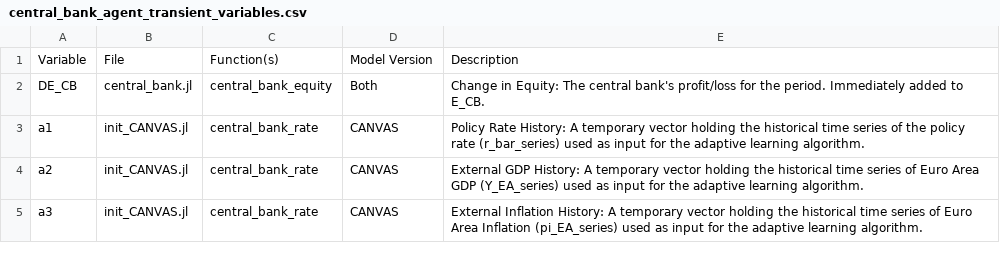
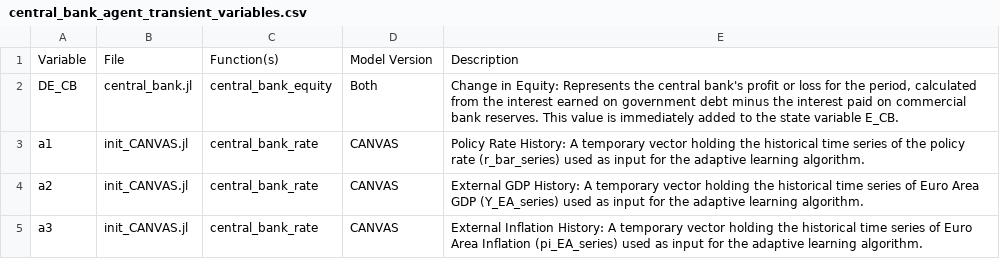
Before and after one commit to nuochan/BeforeIT.jl, a CSV file: docs/agent_variable_tables/agents/central_bank_agent_transient_variables.csv, drawn as a sheet.

Commit message:
docs: update central bank transient variable description for DE_CB

```diff
--- a/docs/agent_variable_tables/agents/central_bank_agent_transient_variables.csv
+++ b/docs/agent_variable_tables/agents/central_bank_agent_transient_variables.csv
@@ -1,3 +1,3 @@
 Variable,File,Function(s),Model Version,Description
-DE_CB,central_bank.jl,central_bank_equity,Both,"Change in Equity: The central bank's profit/loss for the period. Immediately added to E_CB."
+DE_CB,central_bank.jl,central_bank_equity,Both,"Change in Equity: Represents the central bank's profit or loss for the period, calculated from the interest earned on government debt minus the interest paid on commercial bank reserves. This value is immediately added to the state variable E_CB."
 a1,init_CANVAS.jl,central_bank_rate,CANVAS,"Policy Rate History: A temporary vector holding the historical time series of the policy rate (r_bar_series) used as input for the adaptive learning algorithm."
```
